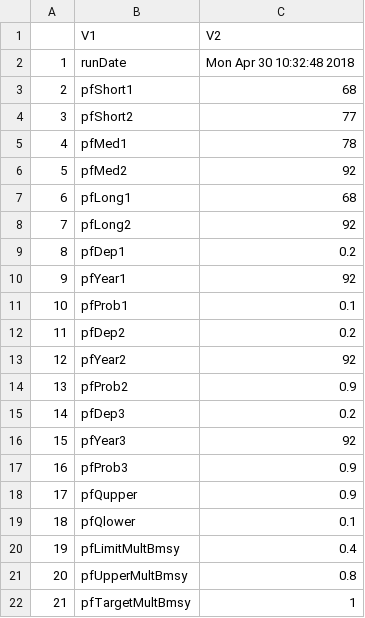
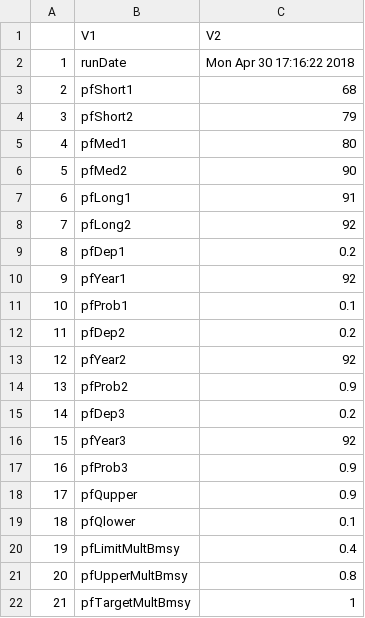
Before and after one commit to mseR-code/mseRmfleet, a CSV file: mserproject/statistics/mseRstatistics_perfParTable.csv, drawn as a sheet.

```diff
--- a/mserproject/statistics/mseRstatistics_perfParTable.csv
+++ b/mserproject/statistics/mseRstatistics_perfParTable.csv
@@ -1,8 +1,8 @@
 "","V1","V2"
-"1","runDate","Mon Apr 30 10:32:48 2018"
+"1","runDate","Mon Apr 30 17:16:22 2018"
 "2","pfShort1","68"
-"3","pfShort2","77"
-"4","pfMed1","78"
-"5","pfMed2","92"
-"6","pfLong1","68"
+"3","pfShort2","79"
+"4","pfMed1","80"
+"5","pfMed2","90"
+"6","pfLong1","91"
 "7","pfLong2","92"
```
Also changed, not shown: mserproject/statistics/mseRstatistics_trackTable.csv, 24 other files.
